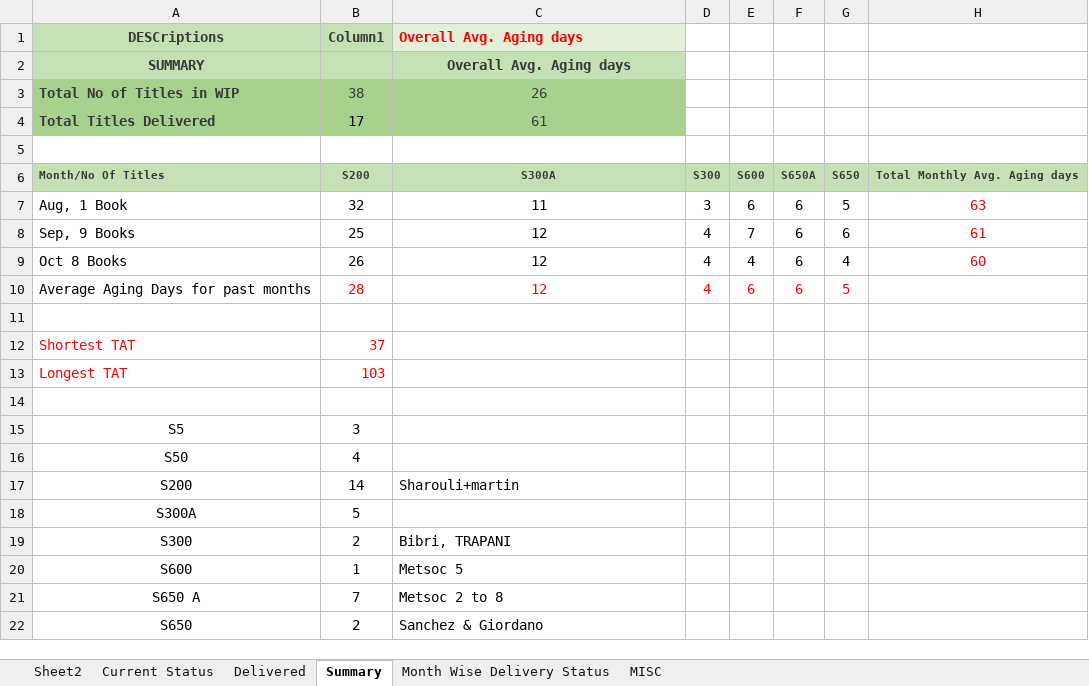
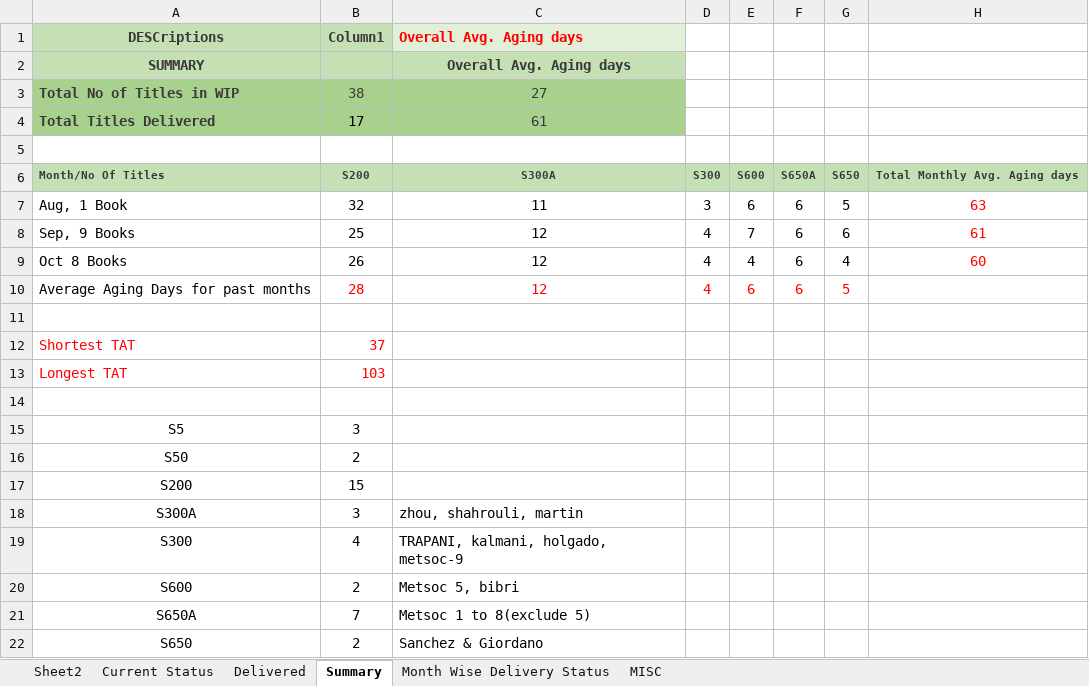
Before and after one commit to Gullu-puda/sn-dashboard, an Excel workbook: Status.xlsx, sheet Summary, drawn as a sheet; values as stored, in another font and other column widths than the file's, no borders; table styles not drawn; the diff names each change by its address in the sheet, - before the commit and + after, or states it on an @@ line.

```diff
--- a/Status.xlsx (sheet Summary)
+++ b/Status.xlsx (sheet Summary)
-C3 (Overall Avg. Aging days): 26
+C3 (Overall Avg. Aging days): 27
-B16 (Column1): 4
+B16 (Column1): 2
-B17 (Column1): 14
+B17 (Column1): 15
-C17 (Overall Avg. Aging days): Sharouli+martin
+C17 (Overall Avg. Aging days): (empty)
-B18 (Column1): 5
+B18 (Column1): 3
-C18 (Overall Avg. Aging days): (empty)
+C18 (Overall Avg. Aging days): zhou, shahrouli, martin
-B19 (Column1): 2
+B19 (Column1): 4
-C19 (Overall Avg. Aging days): Bibri, TRAPANI
+C19 (Overall Avg. Aging days): TRAPANI, kalmani, holgado, metsoc-9
-B20 (Column1): 1
+B20 (Column1): 2
-C20 (Overall Avg. Aging days): Metsoc 5
+C20 (Overall Avg. Aging days): Metsoc 5, bibri
-A21 (DESCriptions): S650 A
+A21 (DESCriptions): S650A
-C21 (Overall Avg. Aging days): Metsoc 2 to 8
+C21 (Overall Avg. Aging days): Metsoc 1 to 8(exclude 5)
```
Also changed, not shown: sheet Current Status, sheet MISC, sheet Delivered, hidden cells.
